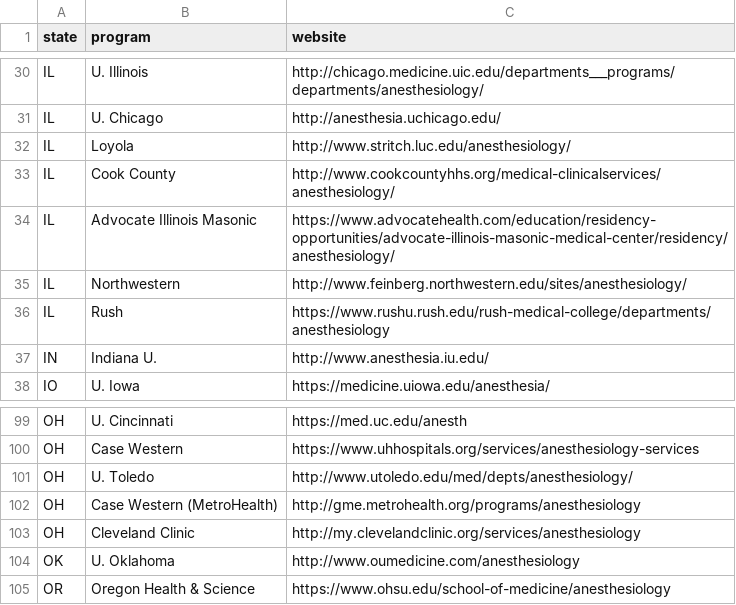
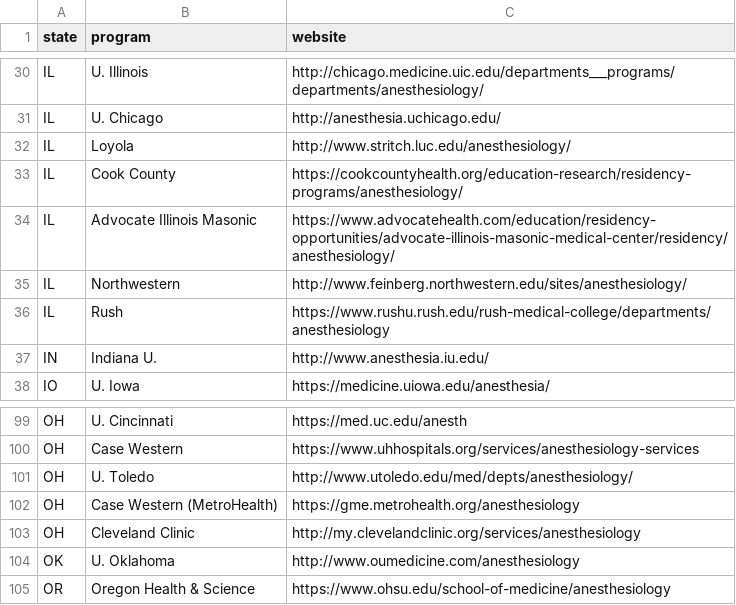
Before and after one commit to precedex/boards_app, a CSV file: residencies.csv, drawn as a sheet; only a part is shown, gaps mark what is left out.

```diff
--- a/residencies.csv
+++ b/residencies.csv
@@ -32,3 +32,3 @@ IL,U. Chicago,http://anesthesia.uchicago.edu/
 IL,Loyola,http://www.stritch.luc.edu/anesthesiology/
-IL,Cook County,http://www.cookcountyhhs.org/medical-clinicalservices/anesthesiology/
+IL,Cook County,https://cookcountyhealth.org/education-research/residency-programs/anesthesiology/
 IL,Advocate Illinois Masonic,https://www.advocatehealth.com/education/residency-opportunities/advocate-illinois-masonic-medical-center/residency/anesthesiology/
@@ -101,3 +101,3 @@ OH,Case Western,https://www.uhhospitals.org/services/anesthesiology-services
 OH,U. Toledo,http://www.utoledo.edu/med/depts/anesthesiology/
-OH,Case Western (MetroHealth),http://gme.metrohealth.org/programs/anesthesiology
+OH,Case Western (MetroHealth),https://gme.metrohealth.org/anesthesiology
 OH,Cleveland Clinic,http://my.clevelandclinic.org/services/anesthesiology
```
Also changed, not shown: 9 other files.
